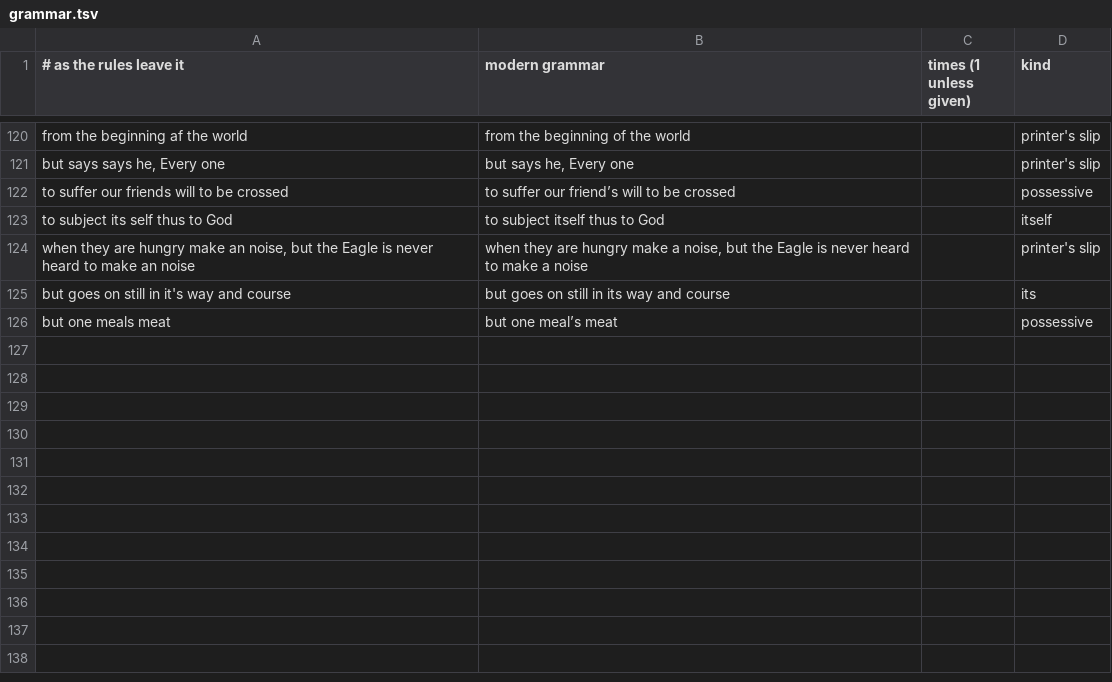
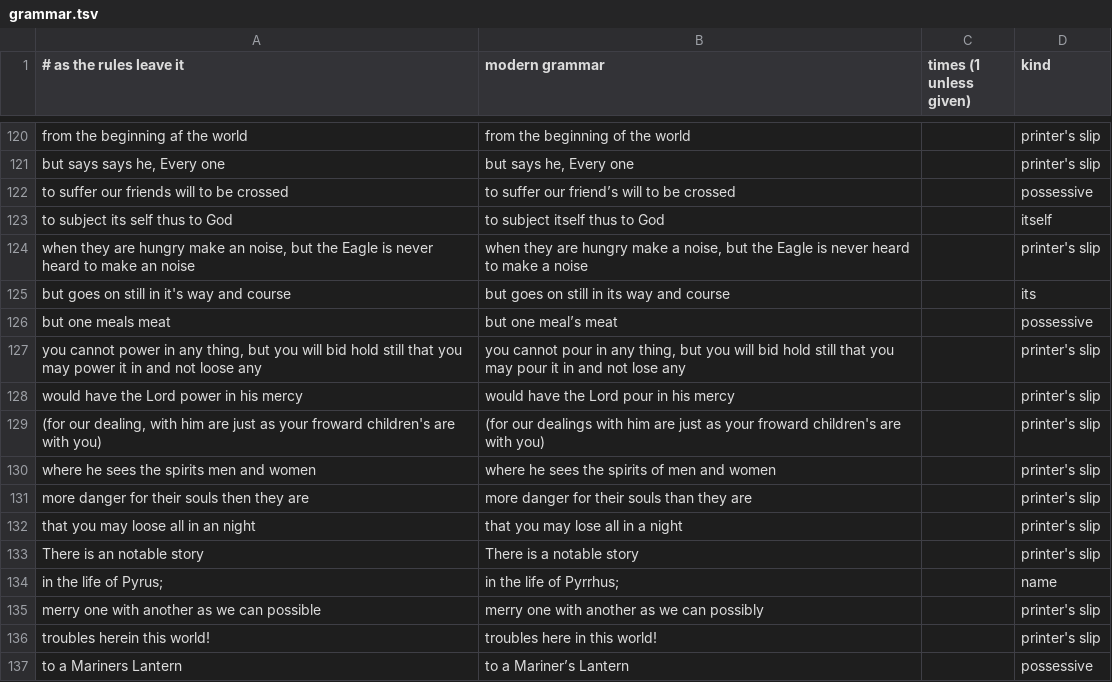
Before and after one commit to rfrmd/schriftohr-books, a TSV file: books/rare-jewel-of-christian-contentment/grammar.tsv, drawn as a sheet; only a part is shown, gaps mark what is left out.

Commit message:
Rare Jewel: clarity pass for Sermon VI; Cineas and sith (since) corrected in the spelling list

```diff
--- a/books/rare-jewel-of-christian-contentment/grammar.tsv
+++ b/books/rare-jewel-of-christian-contentment/grammar.tsv
@@ -126 +126,12 @@ but goes on still in it's way and course	but goes on still in its way and course
 but one meals meat	but one meal’s meat		possessive
+you cannot power in any thing, but you will bid hold still that you may power it in and not loose any	you cannot pour in any thing, but you will bid hold still that you may pour it in and not lose any		printer's slip
+would have the Lord power in his mercy	would have the Lord pour in his mercy		printer's slip
+(for our dealing, with him are just as your froward children's are with you)	(for our dealings with him are just as your froward children's are with you)		printer's slip
+where he sees the spirits men and women	where he sees the spirits of men and women		printer's slip
+more danger for their souls then they are	more danger for their souls than they are		printer's slip
+that you may loose all in an night	that you may lose all in a night		printer's slip
+There is an notable story	There is a notable story		printer's slip
+in the life of Pyrus;	in the life of Pyrrhus;		name
+merry one with another as we can possible	merry one with another as we can possibly		printer's slip
+troubles herein this world!	troubles here in this world!		printer's slip
+to a Mariners Lantern	to a Mariner’s Lantern		possessive
```
Also changed, not shown: books/rare-jewel-of-christian-contentment/spelling-map.tsv, 1 other file.
